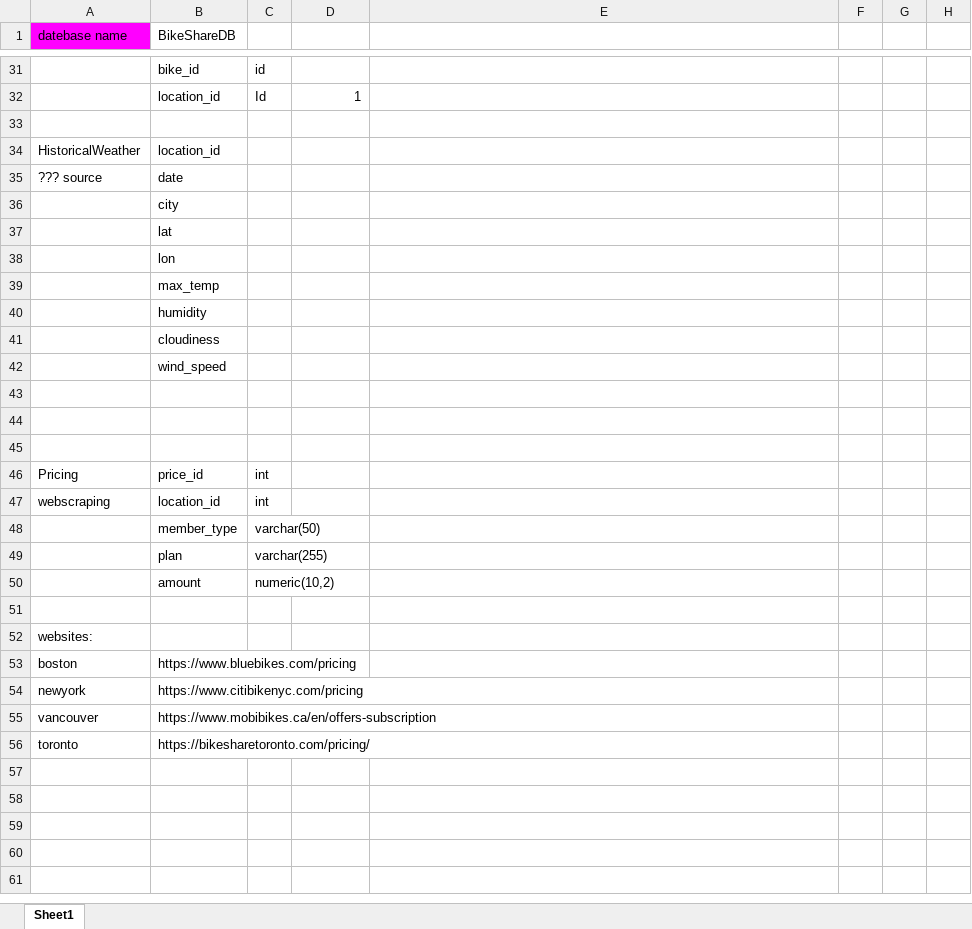
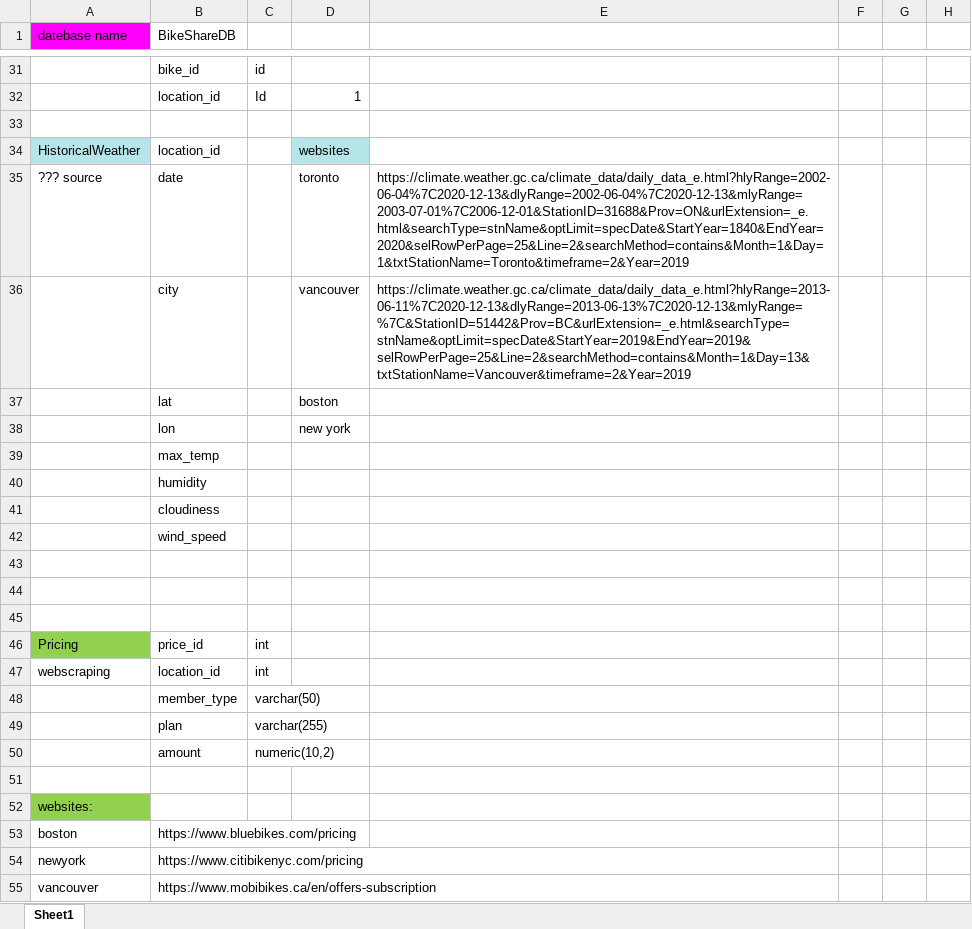
Before and after one commit to JeganS948/project2, an Excel workbook: 1_Data_Modeling/ERD.xlsx, sheet Sheet1, drawn as a sheet; only a part is shown, gaps mark what is left out; the shorter side is filled out with more unchanged rows; values as stored, in another font and other column widths than the file's, no borders; removed rows and columns are numbered as before the commit, all else as after; the diff names each change by its address in the sheet, - before the commit and + after, or states it on an @@ line.

Commit message:
Update ERD.xlsx

```diff
--- a/1_Data_Modeling/ERD.xlsx (sheet Sheet1)
+++ b/1_Data_Modeling/ERD.xlsx (sheet Sheet1)
-A34 fill: none
+A34 fill: #B5E5E8
-D34: (empty)
+D34: websites
-D34 fill: none
+D34 fill: #B5E5E8
-D35: (empty)
+D35: toronto
-E35: (empty)
+E35: https://climate.weather.gc.ca/climate_data/daily_data_e.html?hlyRange=2002-06-04%7C2020-12-13&dlyRange=2002-06-04%7C2020-12-13&mlyRange=2003-07-01%7C2006-12-01&StationID=31688&Prov=ON&urlExtension=_e.html&searchType=stnName&optLimit=specDate&StartYear=1840&EndYear=2020&selRowPerPage=25&Line=2&searchMethod=contains&Month=1&Day=1&txtStationName=Toronto&timeframe=2&Year=2019
-row 36:  | city
-row 37:  | lat
-row 38:  | lon
+row 36:  | city |  | vancouver | https://climate.weather.gc.ca/climate_data/daily_data_e.html?hlyRange=2013-06-11%7C2020-12-13&dlyRange=2013-06-13%7C2020-12-13&mlyRange=%7C&StationID=51442&Prov=BC&urlExtension=_e.html&searchType=stnName&optLimit=specDate&StartYear=2019&EndYear=2019&selRowPerPage=25&Line=2&searchMethod=contains&Month=1&Day=13&txtStationName=Vancouver&timeframe=2&Year=2019
+row 37:  | lat |  | boston
+row 38:  | lon |  | new york
-A46 fill: none
+A46 fill: #92D050
-A52 fill: none
+A52 fill: #92D050
```
